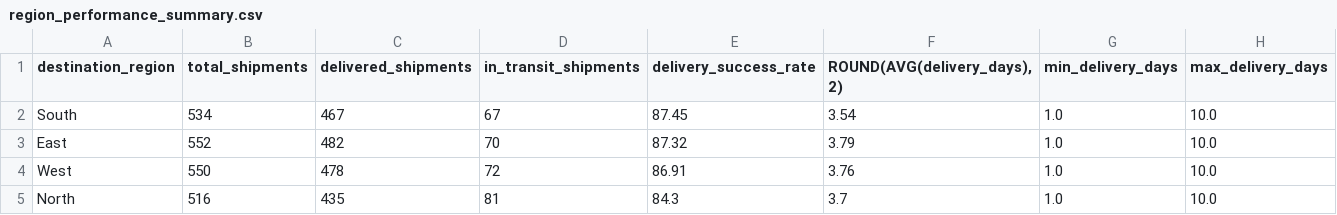
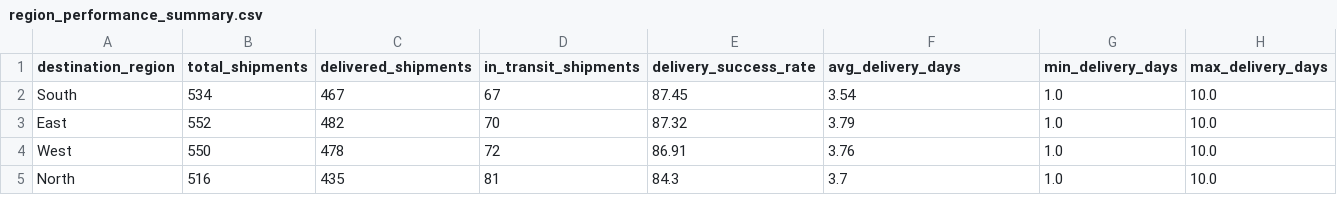
Before and after one commit to andrewtnghiale/delivery_time_analyzer, a CSV file: data/tableau_exports/region_performance_summary.csv, drawn as a sheet.

```diff
--- a/data/tableau_exports/region_performance_summary.csv
+++ b/data/tableau_exports/region_performance_summary.csv
@@ -1,2 +1,2 @@
-destination_region,total_shipments,delivered_shipments,in_transit_shipments,delivery_success_rate,"ROUND(AVG(delivery_days), 2)",min_delivery_days,max_delivery_days
+destination_region,total_shipments,delivered_shipments,in_transit_shipments,delivery_success_rate,avg_delivery_days,min_delivery_days,max_delivery_days
 South,534,467,67,87.45,3.54,1.0,10.0
```
Also changed, not shown: data/tableau_exports/weekly_volume.csv, 3 other files.
